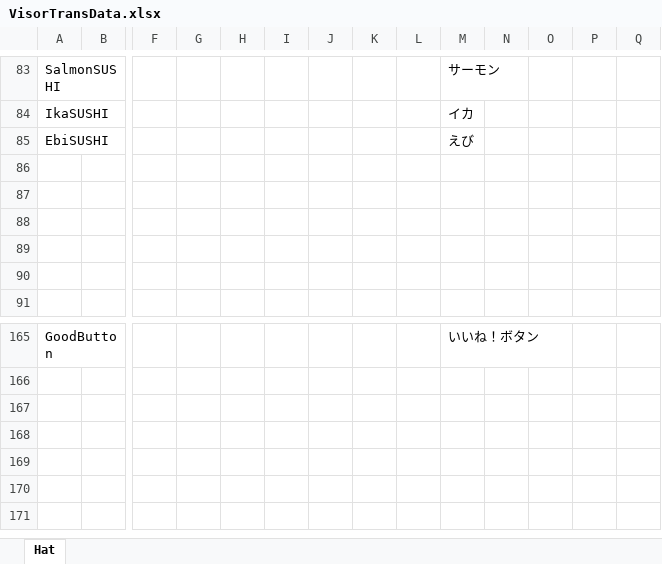
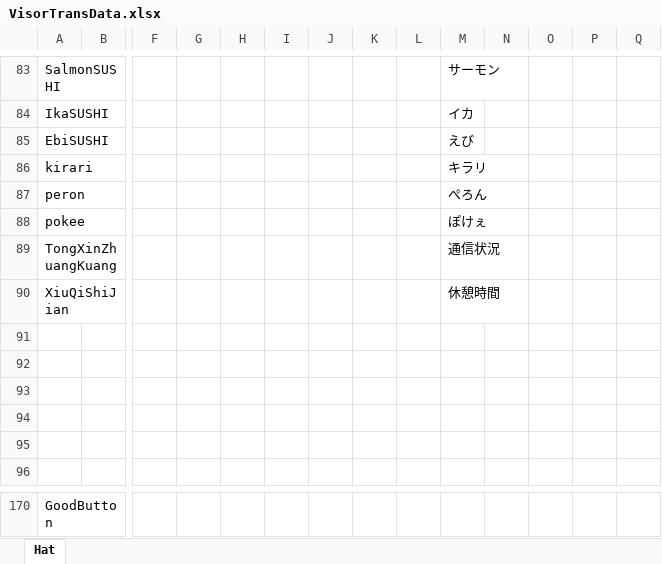
Before and after one commit to yukieiji/ExtremeVisor, an Excel workbook: VisorTransData.xlsx, sheet Hat, drawn as a sheet; only a part is shown, gaps mark what is left out; values as stored, in another font and other column widths than the file's, no borders; charts and pictures not drawn; addresses are those after the commit; rows hold the shown columns only; the diff covers the shown part only; the diff names each change by its address in the sheet, - before the commit and + after, or states it on an @@ line.

Commit message:
翻訳追加

```diff
--- a/VisorTransData.xlsx (sheet Hat)
+++ b/VisorTransData.xlsx (sheet Hat)
+row 86: kirari |  |  |  |  |  |  |  |  | キラリ
+row 87: peron |  |  |  |  |  |  |  |  | ぺろん
+row 88: pokee |  |  |  |  |  |  |  |  | ぽけぇ
+row 89: TongXinZhuangKuang |  |  |  |  |  |  |  |  | 通信状況
+row 90: XiuQiShiJian |  |  |  |  |  |  |  |  | 休憩時間
-M170: いいね！ボタン
+M170: (empty)
```
Also changed, not shown: 66 added rows and 66 removed rows elsewhere in this sheet, charts or pictures.
